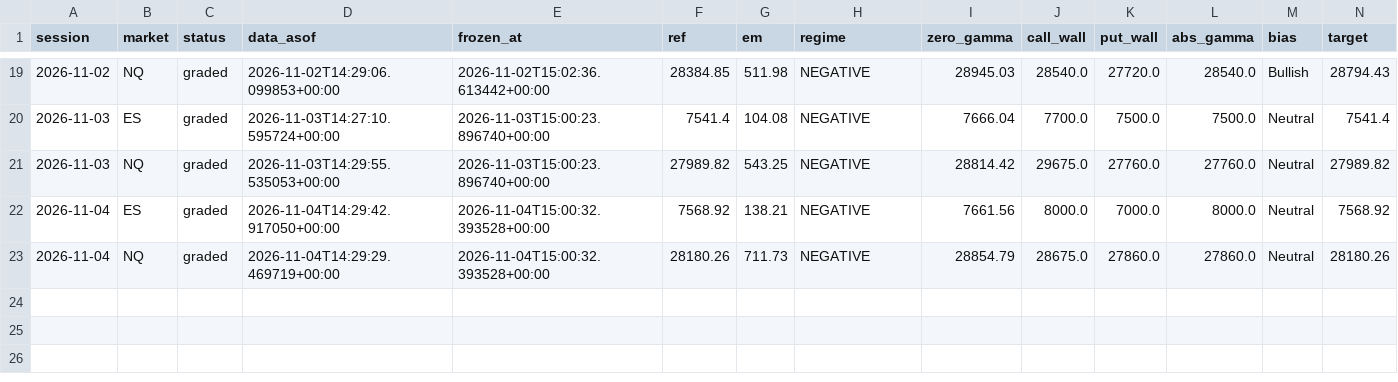
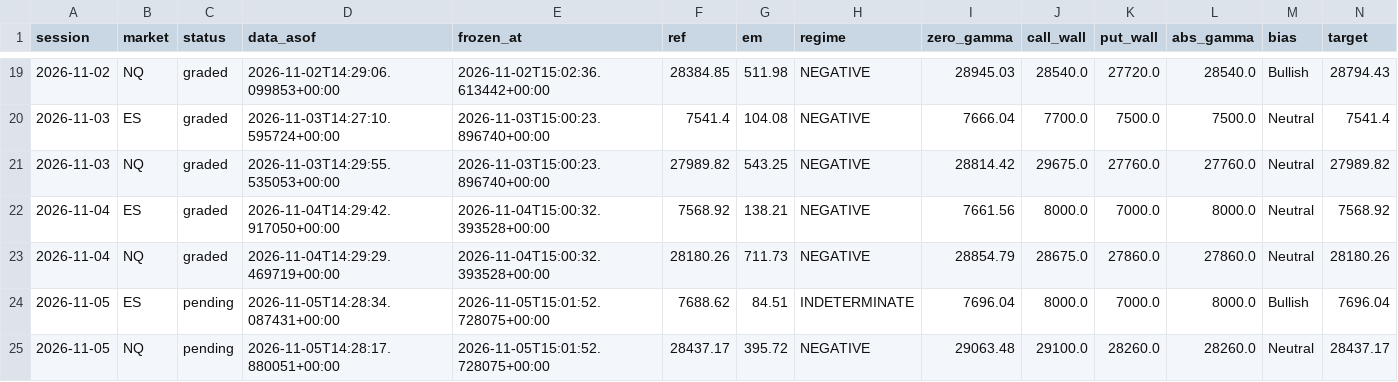
Before and after one commit to WSEVwevx/gex-pro, a CSV file: history.csv, drawn as a sheet; only a part is shown, gaps mark what is left out; rows hold the shown columns only; the diff names each change by its address in the sheet, - before the commit and + after, or states it on an @@ line.

```diff
--- a/history.csv
+++ b/history.csv
+row 24: 2026-11-05 | ES | pending | 2026-11-05T14:28:34.087431+00:00 | 2026-11-05T15:01:52.728075+00:00 | 7688.62 | 84.51 | INDETERMINATE | 7696.04 | 8000.0 | 7000.0 | 8000.0 | Bullish | 7696.04
+row 25: 2026-11-05 | NQ | pending | 2026-11-05T14:28:17.880051+00:00 | 2026-11-05T15:01:52.728075+00:00 | 28437.17 | 395.72 | NEGATIVE | 29063.48 | 29100.0 | 28260.0 | 28260.0 | Neutral | 28437.17
```
Also changed, not shown: 2 other files.
